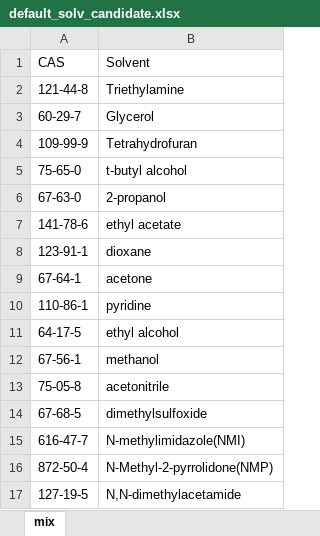
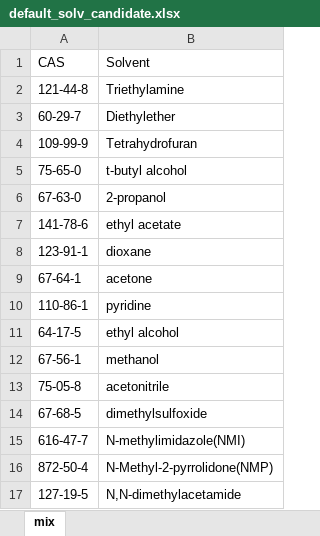
Before and after one commit to xueannafang/hsp_toolkit_solv_pred_v_2.0, an Excel workbook: default_solv_candidate.xlsx, sheet mix, drawn as a sheet; values as stored, in another font and other column widths than the file's, no borders; the diff names each change by its address in the sheet, - before the commit and + after, or states it on an @@ line.

```diff
--- a/default_solv_candidate.xlsx (sheet mix)
+++ b/default_solv_candidate.xlsx (sheet mix)
-B3 (Solvent): Glycerol
+B3 (Solvent): Diethylether
```
Also changed, not shown: candidate_pool/default_solv_candidate.xlsx, candidate_pool/default_solv_candidate_all.xlsx, 7 other files.
